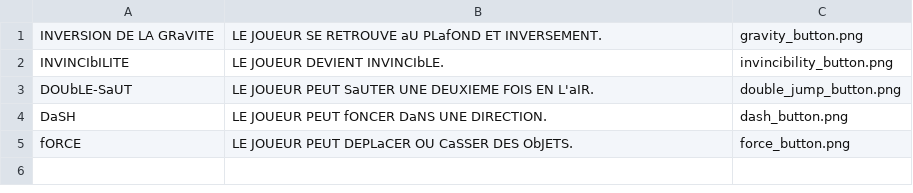
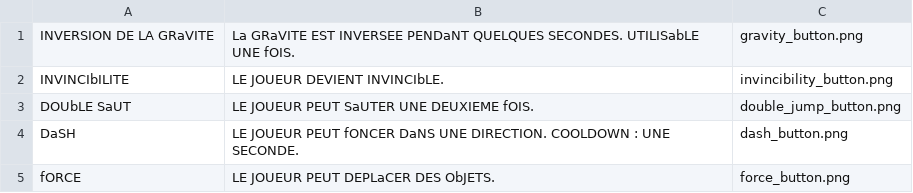
Before and after one commit to GamingCampus-AdrienBourgois/verticale-slice-darwin-studios, a CSV file: capacity.csv, drawn as a sheet.

Commit message:
capacity.csv

```diff
--- a/capacity.csv
+++ b/capacity.csv
@@ -1,5 +1,5 @@
-INVERSION DE LA GRaVITE,LE JOUEUR SE RETROUVE aU PLafOND ET INVERSEMENT.,gravity_button.png
+INVERSION DE LA GRaVITE,La GRaVITE EST INVERSEE PENDaNT QUELQUES SECONDES. UTILISabLE UNE fOIS.,gravity_button.png
 INVINCIbILITE,LE JOUEUR DEVIENT INVINCIbLE.,invincibility_button.png
-DOUbLE-SaUT,LE JOUEUR PEUT SaUTER UNE DEUXIEME FOIS EN L'aIR.,double_jump_button.png
-DaSH,LE JOUEUR PEUT fONCER DaNS UNE DIRECTION.,dash_button.png
-fORCE,LE JOUEUR PEUT DEPLaCER OU CaSSER DES ObJETS.,force_button.png
+DOUbLE SaUT,LE JOUEUR PEUT SaUTER UNE DEUXIEME fOIS.,double_jump_button.png
+DaSH,LE JOUEUR PEUT fONCER DaNS UNE DIRECTION. COOLDOWN : UNE SECONDE. ,dash_button.png
+fORCE,LE JOUEUR PEUT DEPLaCER DES ObJETS.,force_button.png
```
Also changed, not shown: 3 other files.
